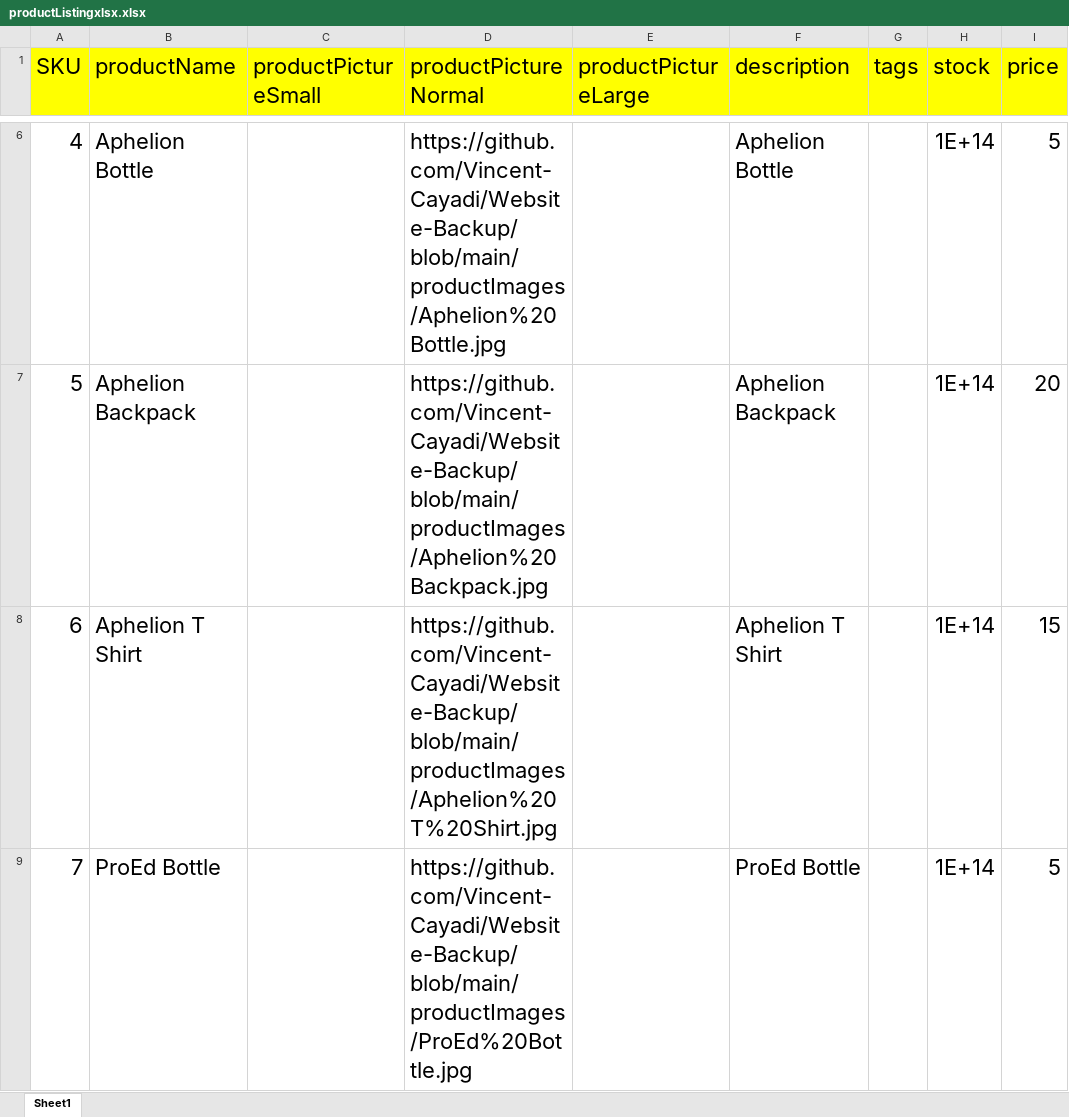
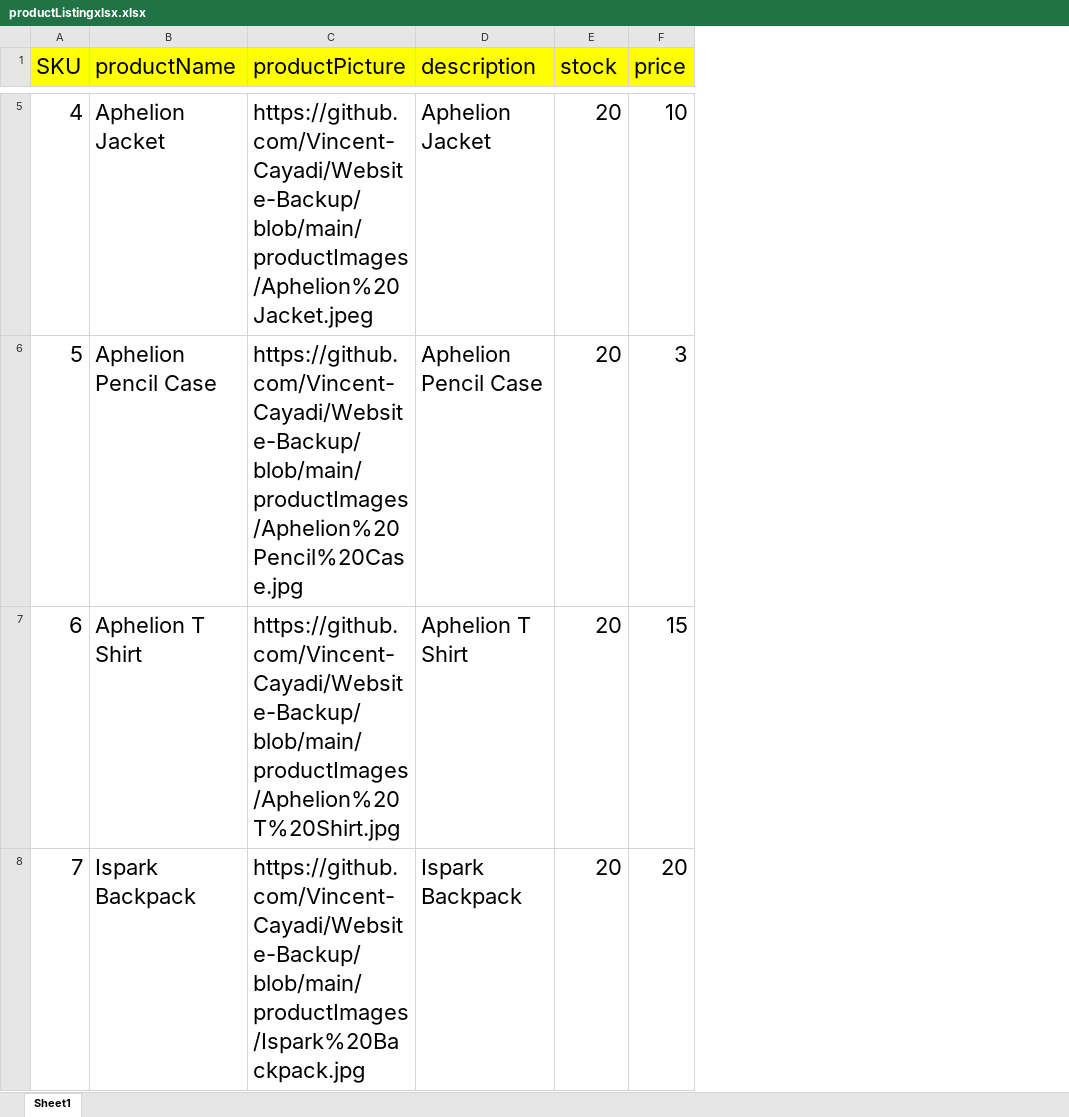
Before and after one commit to Vincent-Cayadi/Hwa-Chong-E-Commerce, an Excel workbook: productListingxlsx.xlsx, sheet Sheet1, drawn as a sheet; only a part is shown, gaps mark what is left out; values as stored, in another font and other column widths than the file's, no borders; removed rows and columns are numbered as before the commit, all else as after; the diff covers the shown part only; the diff names each change by its address in the sheet, - before the commit and + after, or states it on an @@ line.

```diff
--- a/productListingxlsx.xlsx (sheet Sheet1)
+++ b/productListingxlsx.xlsx (sheet Sheet1)
-column C (productPictureSmall), empty
-column E (productPictureLarge), empty
-column G (tags), empty
-C1: productPictureNormal
+C1: productPicture
-B5 (productName): Aphelion Bottle
+B5 (productName): Aphelion Jacket
-C5 (productPicture): https://github.com/Vincent-Cayadi/Website-Backup/blob/main/productImages/Aphelion%20Bottle.jpg
+C5 (productPicture): https://github.com/Vincent-Cayadi/Website-Backup/blob/main/productImages/Aphelion%20Jacket.jpeg
-D5 (description): Aphelion Bottle
+D5 (description): Aphelion Jacket
-E5:E8 (stock): 1E+14
+E5:E8 (stock): 20
-F5 (price): 5
+F5 (price): 10
-B6 (productName): Aphelion Backpack
+B6 (productName): Aphelion Pencil Case
-C6 (productPicture): https://github.com/Vincent-Cayadi/Website-Backup/blob/main/productImages/Aphelion%20Backpack.jpg
+C6 (productPicture): https://github.com/Vincent-Cayadi/Website-Backup/blob/main/productImages/Aphelion%20Pencil%20Case.jpg
-D6 (description): Aphelion Backpack
+D6 (description): Aphelion Pencil Case
-F6 (price): 20
+F6 (price): 3
-B8 (productName): ProEd Bottle
+B8 (productName): Ispark Backpack
-C8 (productPicture): https://github.com/Vincent-Cayadi/Website-Backup/blob/main/productImages/ProEd%20Bottle.jpg
+C8 (productPicture): https://github.com/Vincent-Cayadi/Website-Backup/blob/main/productImages/Ispark%20Backpack.jpg
-D8 (description): ProEd Bottle
+D8 (description): Ispark Backpack
-F8 (price): 5
+F8 (price): 20
```
Also changed, not shown: 1 added row, 1 removed row and 92 edited cells elsewhere in this sheet, 3 other files.
